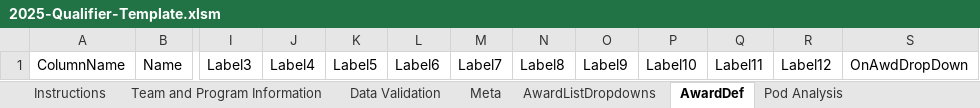
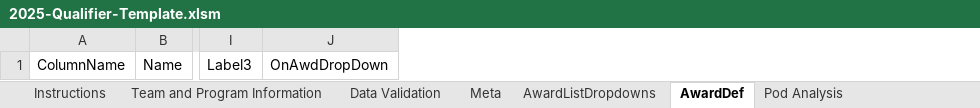
Before and after one commit to MrGibbage/OJS_Script_maker_NG, an Excel workbook: 2025-all/2025-Qualifier-Template.xlsm, sheet AwardDef, drawn as a sheet; only a part is shown, gaps mark what is left out; values as stored, in another font and other column widths than the file's, no borders; table styles not drawn; the diff names each change by its address in the sheet, - before the commit and + after, or states it on an @@ line.

```diff
--- a/2025-all/2025-Qualifier-Template.xlsm (sheet AwardDef)
+++ b/2025-all/2025-Qualifier-Template.xlsm (sheet AwardDef)
-column J, row 1: Label4
-column K, row 1: Label5
-column L, row 1: Label6
-column M, row 1: Label7
-column N, row 1: Label8
-column O, row 1: Label9
-column P, row 1: Label10
-column Q, row 1: Label11
-column R, row 1: Label12
```
Also changed, not shown: 2 other files.
